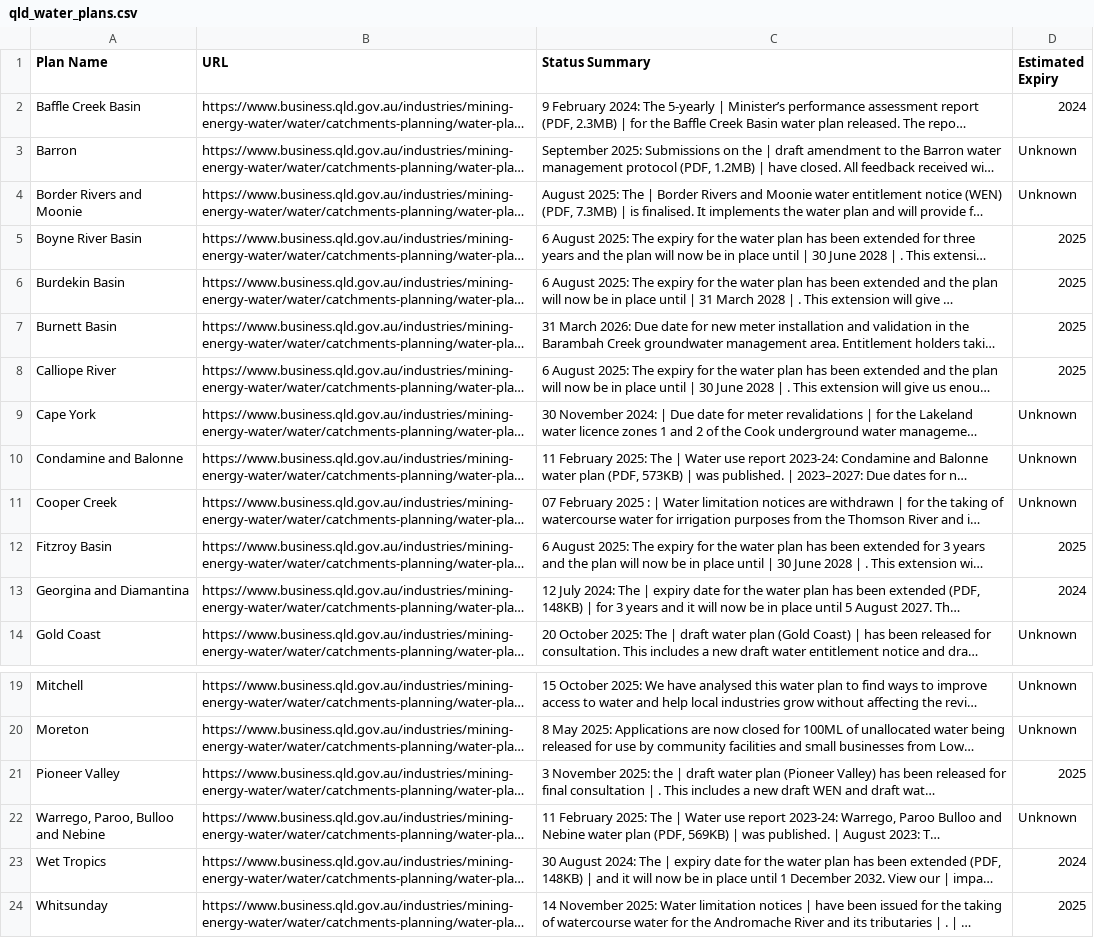
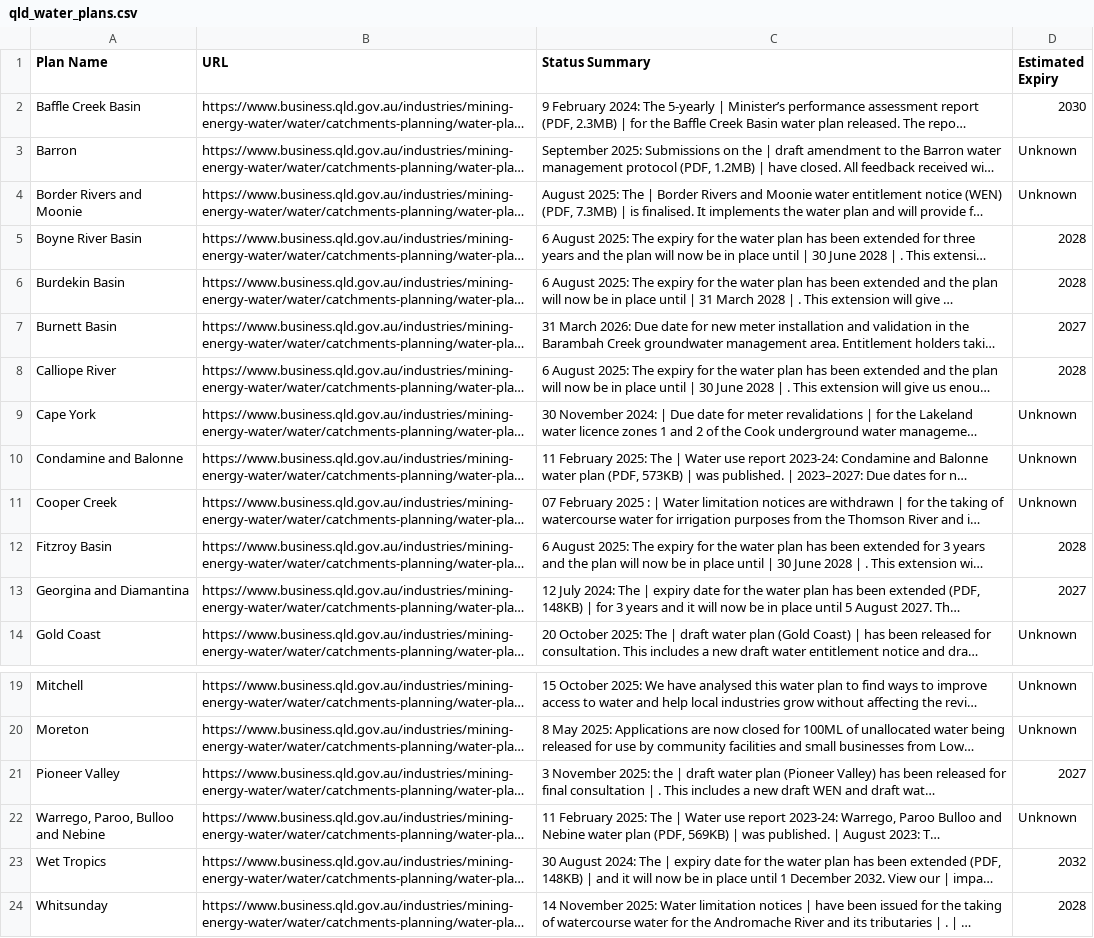
Before and after one commit to beeches-anode/qld-water-scraper, a CSV file: qld_water_plans.csv, drawn as a sheet; only a part is shown, gaps mark what is left out; long unchanged cells end in …; the diff names each change by its address in the sheet, - before the commit and + after, or states it on an @@ line.

Commit message:
Improve expiry date extraction in water plans scraper
- Enhanced scrape_water_plans.py to parse full dates (e.g., '19 April 2027') from page text using regex patterns
- Updated scraper to search full page content instead of truncated status section
- Regenerated qld_water_plans.csv with corrected expiry dates (Burnett Basin now shows 2027)
- Updated 2025-11-20.md scan with comprehensive media scan content including Paradise Dam questions, cost relief measures, Nathan Dam revival, and regulatory reforms
- Added deployment docs and agent documentation

```diff
--- a/qld_water_plans.csv
+++ b/qld_water_plans.csv
-D2 (Estimated Expiry): 2024
+D2 (Estimated Expiry): 2030
-D5:D6 (Estimated Expiry): 2025
+D5:D6 (Estimated Expiry): 2028
-D7 (Estimated Expiry): 2025
+D7 (Estimated Expiry): 2027
-D8 (Estimated Expiry): 2025
+D8 (Estimated Expiry): 2028
-D12 (Estimated Expiry): 2025
+D12 (Estimated Expiry): 2028
-D13 (Estimated Expiry): 2024
+D13 (Estimated Expiry): 2027
-D21 (Estimated Expiry): 2025
+D21 (Estimated Expiry): 2027
-D23 (Estimated Expiry): 2024
+D23 (Estimated Expiry): 2032
-D24 (Estimated Expiry): 2025
+D24 (Estimated Expiry): 2028
```
Also changed, not shown: 15 other files.
